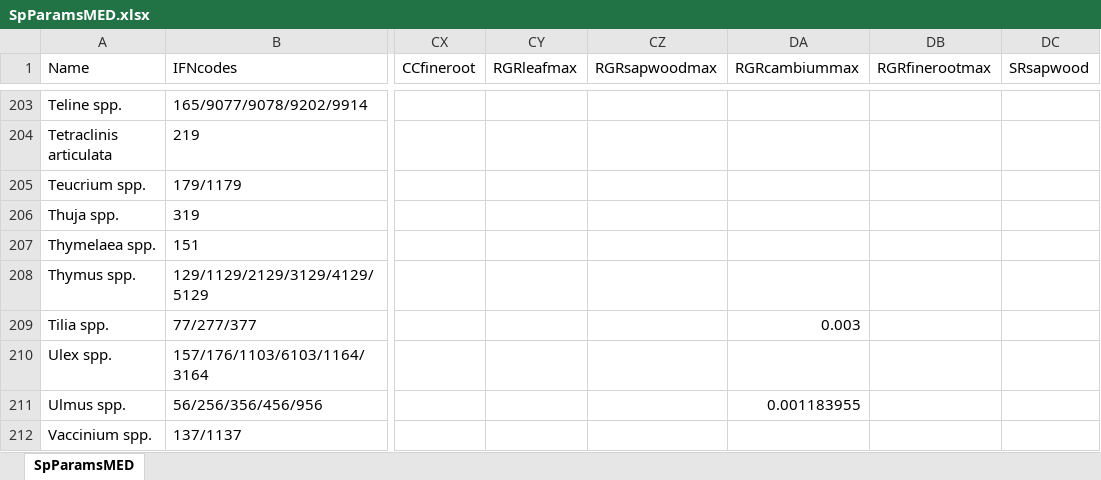
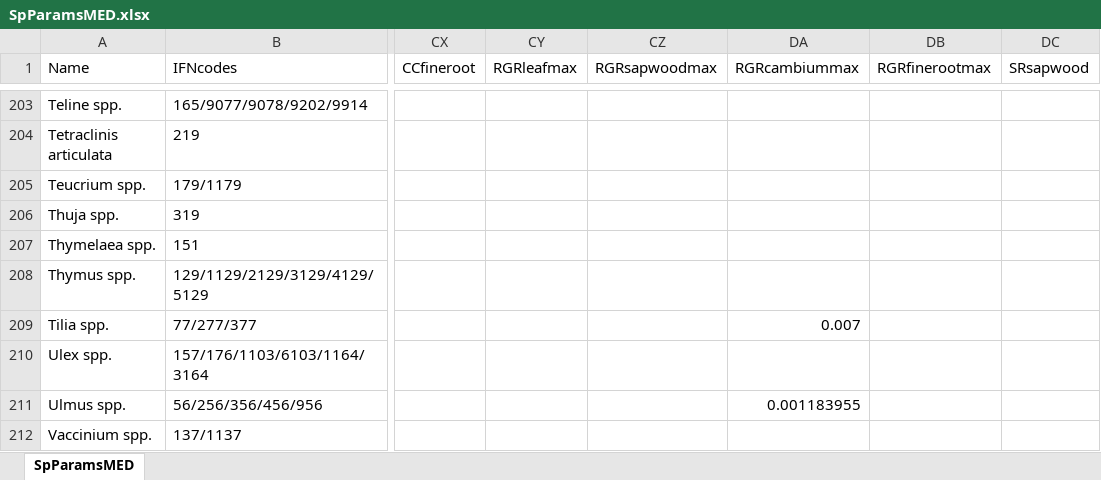
Before and after one commit to emf-creaf/medfate, an Excel workbook: data-raw/SpParamsMED.xlsx, sheet SpParamsMED, drawn as a sheet; only a part is shown, gaps mark what is left out; values as stored, in another font and other column widths than the file's, no borders; table styles not drawn; the diff covers the shown part only; the diff names each change by its address in the sheet, - before the commit and + after, or states it on an @@ line.

Commit message:
new params9

```diff
--- a/data-raw/SpParamsMED.xlsx (sheet SpParamsMED)
+++ b/data-raw/SpParamsMED.xlsx (sheet SpParamsMED)
-DA209 (RGRcambiummax): 0.003
+DA209 (RGRcambiummax): 0.007
```
Also changed, not shown: 18 edited cells elsewhere in this sheet, 1 other file.
